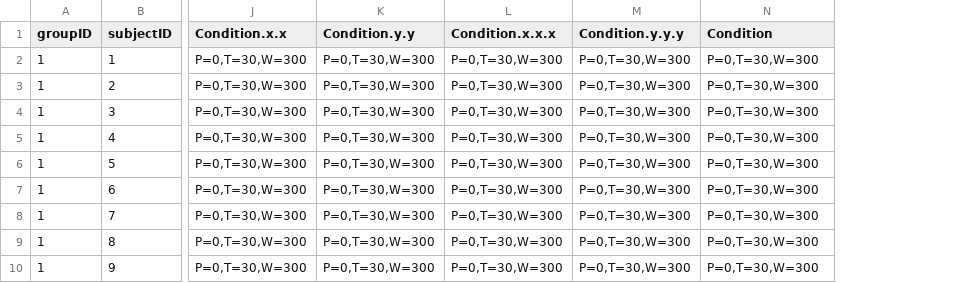
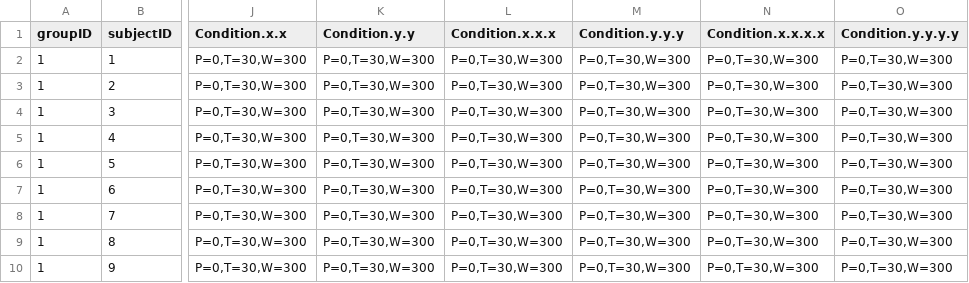
Before and after one commit to Fanzhaoli/DesignSpace_zhaoli, a CSV file: 3_Study3&4/data/processed/ddm_params.csv, drawn as a sheet; only a part is shown, gaps mark what is left out; the diff names each change by its address in the sheet, - before the commit and + after, or states it on an @@ line.

```diff
--- a/3_Study3&4/data/processed/ddm_params.csv
+++ b/3_Study3&4/data/processed/ddm_params.csv
+column O (Condition.y.y.y.y), rows 2-10: all P=0,T=30,W=300
-N1: Condition
+N1: Condition.x.x.x.x
```
Also changed, not shown: 34 other files.
